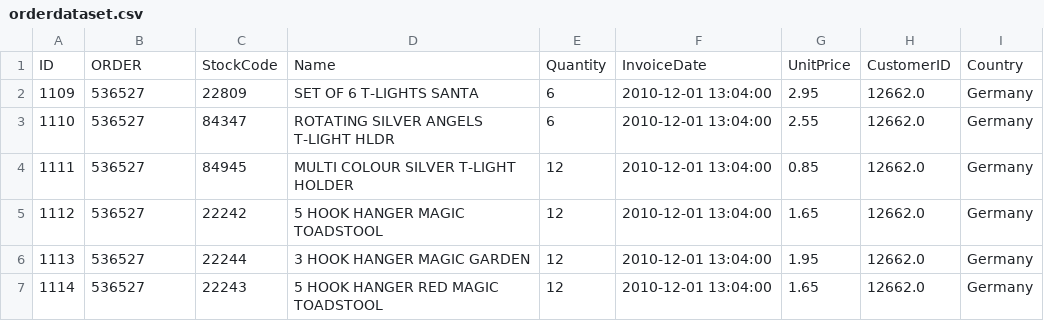
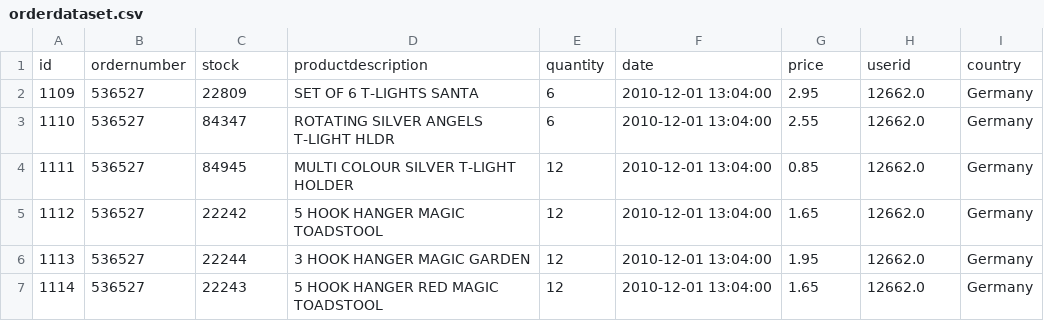
Before and after one commit to DataJackOH/marketbasket, a CSV file: orderdataset.csv, drawn as a sheet; only a part is shown.

Commit message:
Update orderdataset.csv

```diff
--- a/orderdataset.csv
+++ b/orderdataset.csv
@@ -1,2 +1,2 @@
-ID,ORDER,StockCode,Name,Quantity,InvoiceDate,UnitPrice,CustomerID,Country
+id,ordernumber,stock,productdescription,quantity,date,price,userid,country
 1109,536527,22809,SET OF 6 T-LIGHTS SANTA,6,2010-12-01 13:04:00,2.95,12662.0,Germany
```
